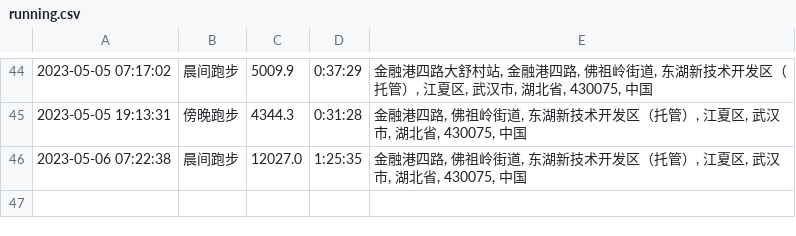
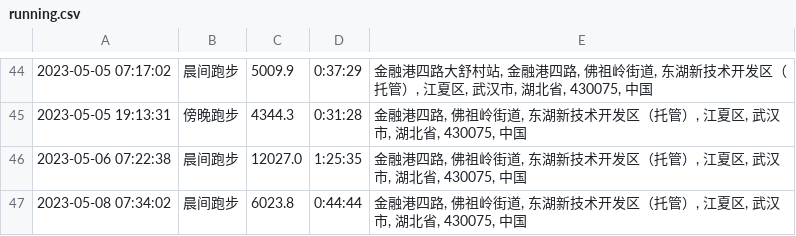
Before and after one commit to yihong0618/running_page, a CSV file: assets/running.csv, drawn as a sheet; only a part is shown, gaps mark what is left out; the diff names each change by its address in the sheet, - before the commit and + after, or states it on an @@ line.

```diff
--- a/assets/running.csv
+++ b/assets/running.csv
+row 47: 2023-05-08 07:34:02 | 晨间跑步 | 6023.8 | 0:44:44 | 金融港四路, 佛祖岭街道, 东湖新技术开发区（托管）, 江夏区, 武汉市, 湖北省, 430075, 中国
```
Also changed, not shown: 6 other files.
